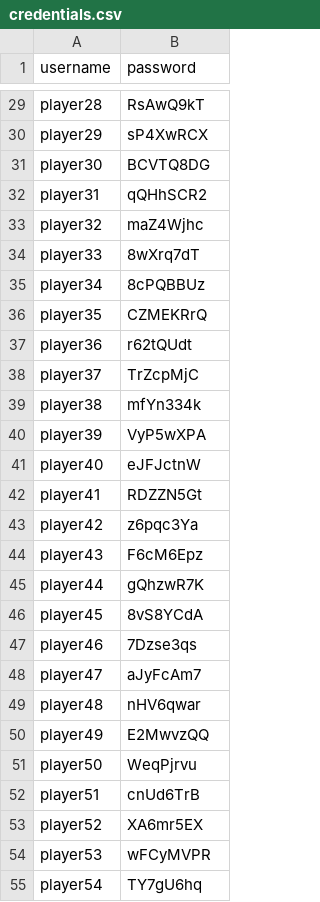
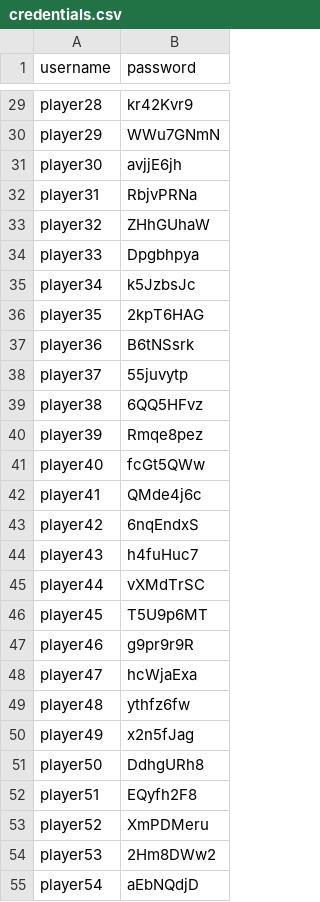
Before and after one commit to bugbiteme/openshift-space-challenge, a CSV file: credentials.csv, drawn as a sheet; only a part is shown, gaps mark what is left out; the diff covers the shown part only; the diff names each change by its address in the sheet, - before the commit and + after, or states it on an @@ line.

Commit message:
Update credentials.  Set gitea passwords.

```diff
--- a/credentials.csv
+++ b/credentials.csv
-B29 (password): RsAwQ9kT
+B29 (password): kr42Kvr9
-B30 (password): sP4XwRCX
+B30 (password): WWu7GNmN
-B31 (password): BCVTQ8DG
+B31 (password): avjjE6jh
-B32 (password): qQHhSCR2
+B32 (password): RbjvPRNa
-B33 (password): maZ4Wjhc
+B33 (password): ZHhGUhaW
-B34 (password): 8wXrq7dT
+B34 (password): Dpgbhpya
-B35 (password): 8cPQBBUz
+B35 (password): k5JzbsJc
-B36 (password): CZMEKRrQ
+B36 (password): 2kpT6HAG
-B37 (password): r62tQUdt
+B37 (password): B6tNSsrk
-B38 (password): TrZcpMjC
+B38 (password): 55juvytp
-B39 (password): mfYn334k
+B39 (password): 6QQ5HFvz
-B40 (password): VyP5wXPA
+B40 (password): Rmqe8pez
-B41 (password): eJFJctnW
+B41 (password): fcGt5QWw
-B42 (password): RDZZN5Gt
+B42 (password): QMde4j6c
-B43 (password): z6pqc3Ya
+B43 (password): 6nqEndxS
-B44 (password): F6cM6Epz
+B44 (password): h4fuHuc7
-B45 (password): gQhzwR7K
+B45 (password): vXMdTrSC
-B46 (password): 8vS8YCdA
+B46 (password): T5U9p6MT
-B47 (password): 7Dzse3qs
+B47 (password): g9pr9r9R
-B48 (password): aJyFcAm7
+B48 (password): hcWjaExa
-B49 (password): nHV6qwar
+B49 (password): ythfz6fw
-B50 (password): E2MwvzQQ
+B50 (password): x2n5fJag
-B51 (password): WeqPjrvu
+B51 (password): DdhgURh8
-B52 (password): cnUd6TrB
+B52 (password): EQyfh2F8
-B53 (password): XA6mr5EX
+B53 (password): XmPDMeru
-B54 (password): wFCyMVPR
+B54 (password): 2Hm8DWw2
-B55 (password): TY7gU6hq
+B55 (password): aEbNQdjD
```
Also changed, not shown: 73 edited cells elsewhere in this file, 5 other files.
